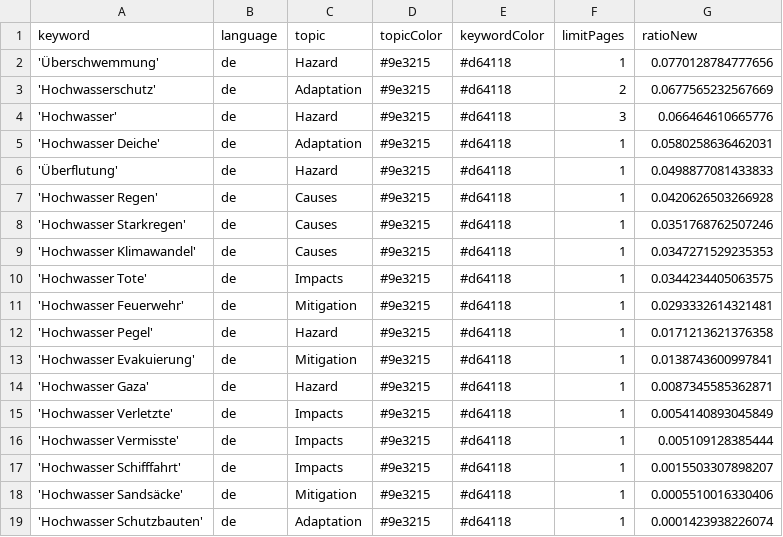
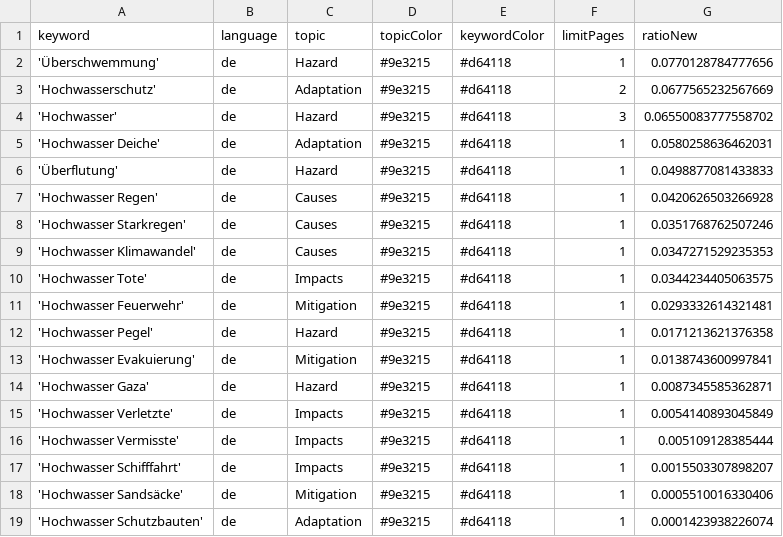
Before and after one commit to JoPhi24-news/floodIsComing, a CSV file: keywords.csv, drawn as a sheet.

Commit message:
Commit from GitHub Actions (harvest:0.0)

```diff
--- a/keywords.csv
+++ b/keywords.csv
@@ -3,3 +3,3 @@ keyword,language,topic,topicColor,keywordColor,limitPages,ratioNew
 'Hochwasserschutz',de,Adaptation,#9e3215,#d64118,2,0.0677565232567669
-'Hochwasser',de,Hazard,#9e3215,#d64118,3,0.066464610665776
+'Hochwasser',de,Hazard,#9e3215,#d64118,3,0.06550083777558702
 'Hochwasser Deiche',de,Adaptation,#9e3215,#d64118,1,0.0580258636462031
```
